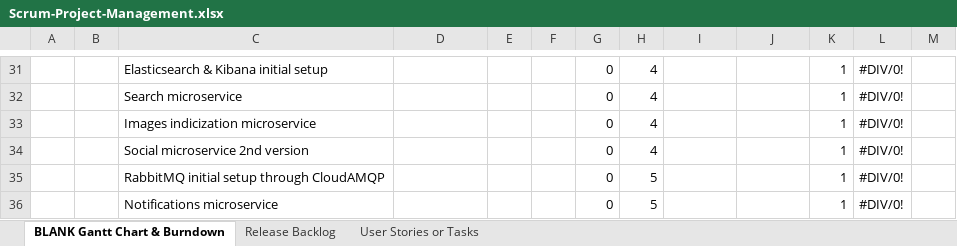
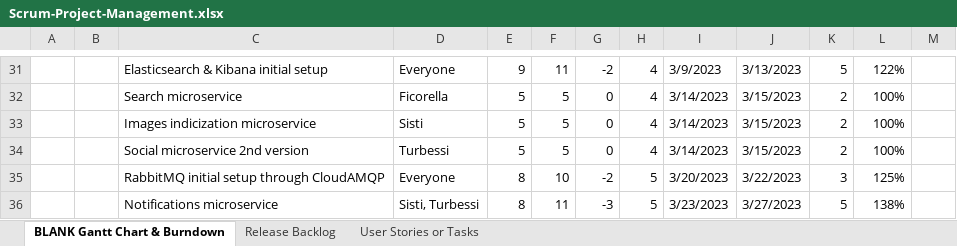
Before and after one commit to mauroficorella/LABAP, an Excel workbook: Documentation/Scrum-Project-Management.xlsx, sheet BLANK Gantt Chart & Burndown, drawn as a sheet; only a part is shown, gaps mark what is left out; values as stored, in another font and other column widths than the file's, no cell formats; charts and pictures not drawn; the diff covers the shown part only; the diff names each change by its address in the sheet, - before the commit and + after, or states it on an @@ line.

```diff
--- a/Documentation/Scrum-Project-Management.xlsx (sheet BLANK Gantt Chart & Burndown)
+++ b/Documentation/Scrum-Project-Management.xlsx (sheet BLANK Gantt Chart & Burndown)
-D31: (empty)
+D31: Everyone
-E31: (empty)
+E31: 9
-F31: (empty)
+F31: 11
-G31: 0
+G31: -2
-I31: (empty)
+I31: 3/9/2023
-J31: (empty)
+J31: 3/13/2023
-K31: 1
+K31: 5
-L31: #DIV/0!
+L31: 122%
-D32: (empty)
+D32: Ficorella
-E32:E34: (empty)
+E32:E34: 5
-F32:F34: (empty)
+F32:F34: 5
-I32:I34: (empty)
+I32:I34: 3/14/2023
-J32:J34: (empty)
+J32:J34: 3/15/2023
-K32:K34: 1
+K32:K34: 2
-L32:L34: #DIV/0!
+L32:L34: 100%
-D33: (empty)
+D33: Sisti
-D34: (empty)
+D34: Turbessi
-D35: (empty)
+D35: Everyone
-E35:E36: (empty)
+E35:E36: 8
-F35: (empty)
+F35: 10
-G35: 0
+G35: -2
-I35: (empty)
+I35: 3/20/2023
-J35: (empty)
+J35: 3/22/2023
-K35: 1
+K35: 3
-L35: #DIV/0!
+L35: 125%
-D36: (empty)
+D36: Sisti, Turbessi
-F36: (empty)
+F36: 11
-G36: 0
+G36: -3
-I36: (empty)
+I36: 3/23/2023
-J36: (empty)
+J36: 3/27/2023
-K36: 1
+K36: 5
-L36: #DIV/0!
+L36: 138%
```
Also changed, not shown: 4 added rows, 4 removed rows and 216 edited cells elsewhere in this sheet, cell formats, charts or pictures, 1 other file.
